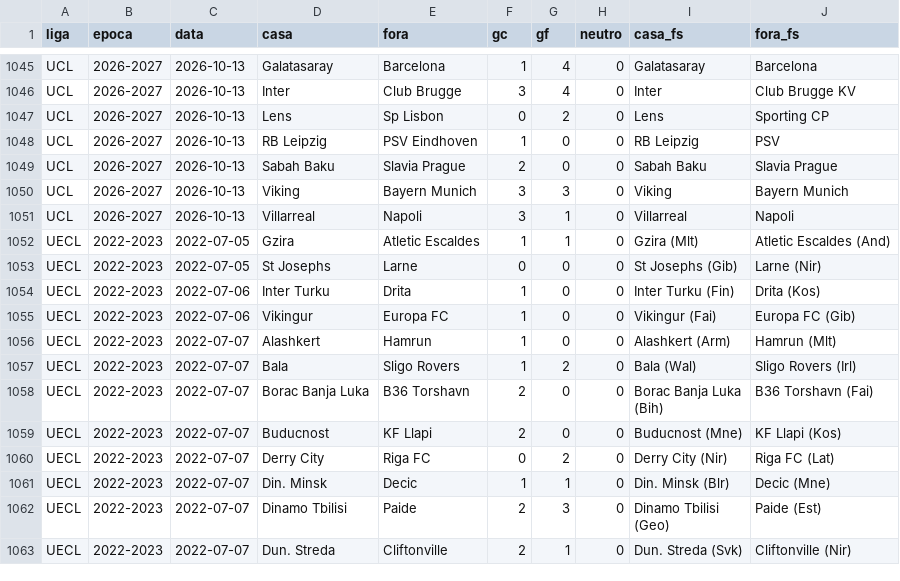
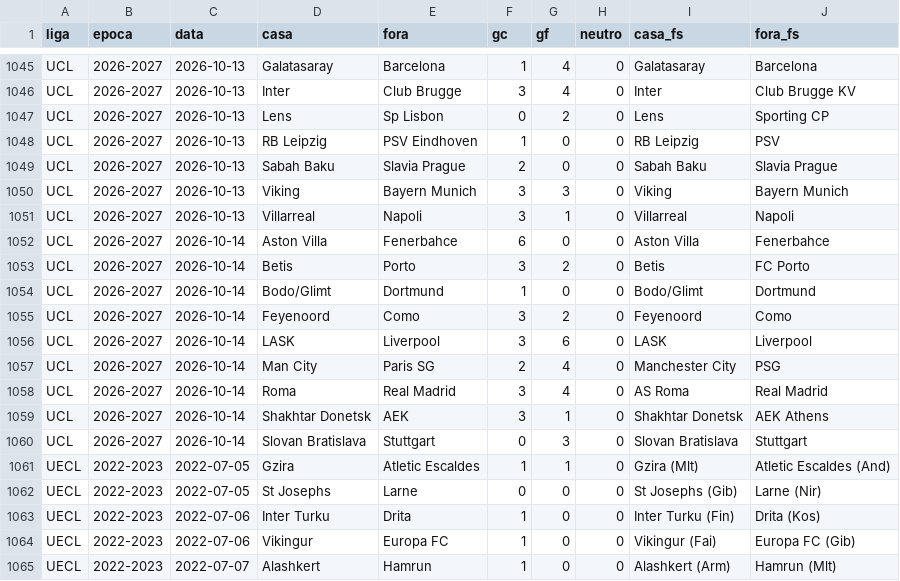
Before and after one commit to campinhos91/apostas, a CSV file: apostas-template/epocas/europa.csv, drawn as a sheet; only a part is shown, gaps mark what is left out; the shorter side is filled out with more unchanged rows; the diff names each change by its address in the sheet, - before the commit and + after, or states it on an @@ line.

```diff
--- a/apostas-template/epocas/europa.csv
+++ b/apostas-template/epocas/europa.csv
+row 1052: UCL | 2026-2027 | 2026-10-14 | Aston Villa | Fenerbahce | 6 | 0 | 0 | Aston Villa | Fenerbahce
+row 1053: UCL | 2026-2027 | 2026-10-14 | Betis | Porto | 3 | 2 | 0 | Betis | FC Porto
+row 1054: UCL | 2026-2027 | 2026-10-14 | Bodo/Glimt | Dortmund | 1 | 0 | 0 | Bodo/Glimt | Dortmund
+row 1055: UCL | 2026-2027 | 2026-10-14 | Feyenoord | Como | 3 | 2 | 0 | Feyenoord | Como
+row 1056: UCL | 2026-2027 | 2026-10-14 | LASK | Liverpool | 3 | 6 | 0 | LASK | Liverpool
+row 1057: UCL | 2026-2027 | 2026-10-14 | Man City | Paris SG | 2 | 4 | 0 | Manchester City | PSG
+row 1058: UCL | 2026-2027 | 2026-10-14 | Roma | Real Madrid | 3 | 4 | 0 | AS Roma | Real Madrid
+row 1059: UCL | 2026-2027 | 2026-10-14 | Shakhtar Donetsk | AEK | 3 | 1 | 0 | Shakhtar Donetsk | AEK Athens
+row 1060: UCL | 2026-2027 | 2026-10-14 | Slovan Bratislava | Stuttgart | 0 | 3 | 0 | Slovan Bratislava | Stuttgart
```
Also changed, not shown: apostas-template/epocas/selecoes.csv, 5 other files.
